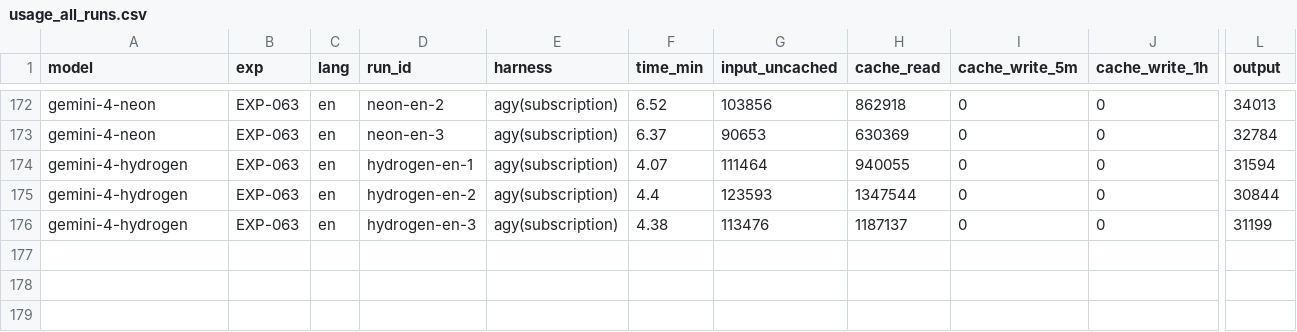
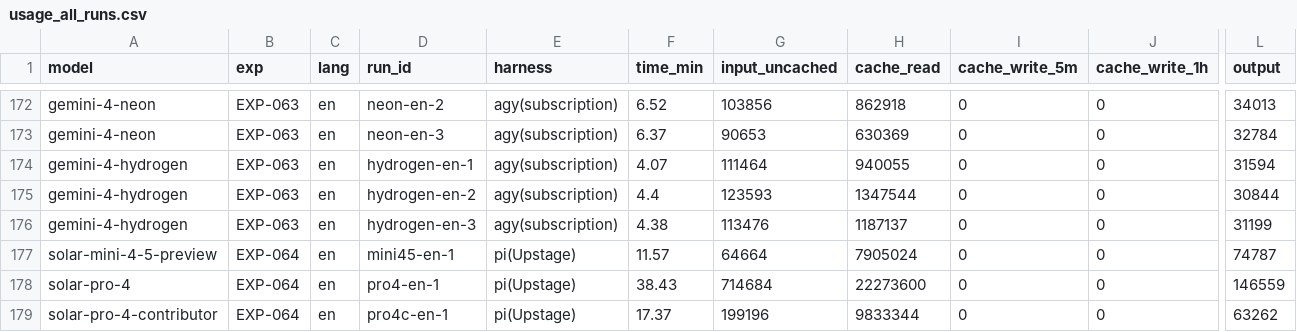
Before and after one commit to roboco-io/coding-agent-benchmark, a CSV file: analysis/cost/usage_all_runs.csv, drawn as a sheet; only a part is shown, gaps mark what is left out; rows hold the shown columns only; the diff names each change by its address in the sheet, - before the commit and + after, or states it on an @@ line.

```diff
--- a/analysis/cost/usage_all_runs.csv
+++ b/analysis/cost/usage_all_runs.csv
+row 177: solar-mini-4-5-preview | EXP-064 | en | mini45-en-1 | pi(Upstage) | 11.57 | 64664 | 7905024 | 0 | 0 | 74787
+row 178: solar-pro-4 | EXP-064 | en | pro4-en-1 | pi(Upstage) | 38.43 | 714684 | 22273600 | 0 | 0 | 146559
+row 179: solar-pro-4-contributor | EXP-064 | en | pro4c-en-1 | pi(Upstage) | 17.37 | 199196 | 9833344 | 0 | 0 | 63262
```
Also changed, not shown: analysis/cost/cost_all_runs.csv, analysis/latency/runs.csv, 40 other files.
